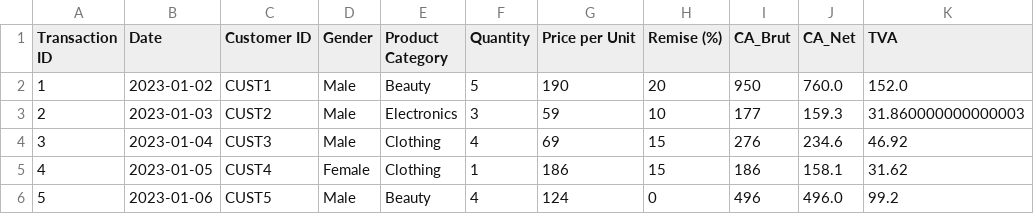
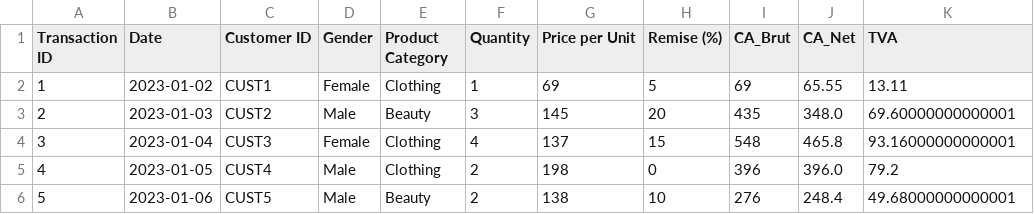
Before and after one commit to Nawel-Garssallah/analyse_ventes_E-commerce, a CSV file: resultats_final.csv, drawn as a sheet; only a part is shown; the diff covers the shown part only.

```diff
--- a/resultats_final.csv
+++ b/resultats_final.csv
@@ -1,6 +1,6 @@
 Transaction ID,Date,Customer ID,Gender,Product Category,Quantity,Price per Unit,Remise (%),CA_Brut,CA_Net,TVA
-1,2023-01-02,CUST1,Male,Beauty,5,190,20,950,760.0,152.0
-2,2023-01-03,CUST2,Male,Electronics,3,59,10,177,159.3,31.860000000000003
-3,2023-01-04,CUST3,Male,Clothing,4,69,15,276,234.6,46.92
-4,2023-01-05,CUST4,Female,Clothing,1,186,15,186,158.1,31.62
-5,2023-01-06,CUST5,Male,Beauty,4,124,0,496,496.0,99.2
+1,2023-01-02,CUST1,Female,Clothing,1,69,5,69,65.55,13.11
+2,2023-01-03,CUST2,Male,Beauty,3,145,20,435,348.0,69.60000000000001
+3,2023-01-04,CUST3,Female,Clothing,4,137,15,548,465.8,93.16000000000001
+4,2023-01-05,CUST4,Male,Clothing,2,198,0,396,396.0,79.2
+5,2023-01-06,CUST5,Male,Beauty,2,138,10,276,248.4,49.68000000000001
```
Also changed, not shown: 103 edited cells elsewhere in this file, ventes.csv, 5 other files.
